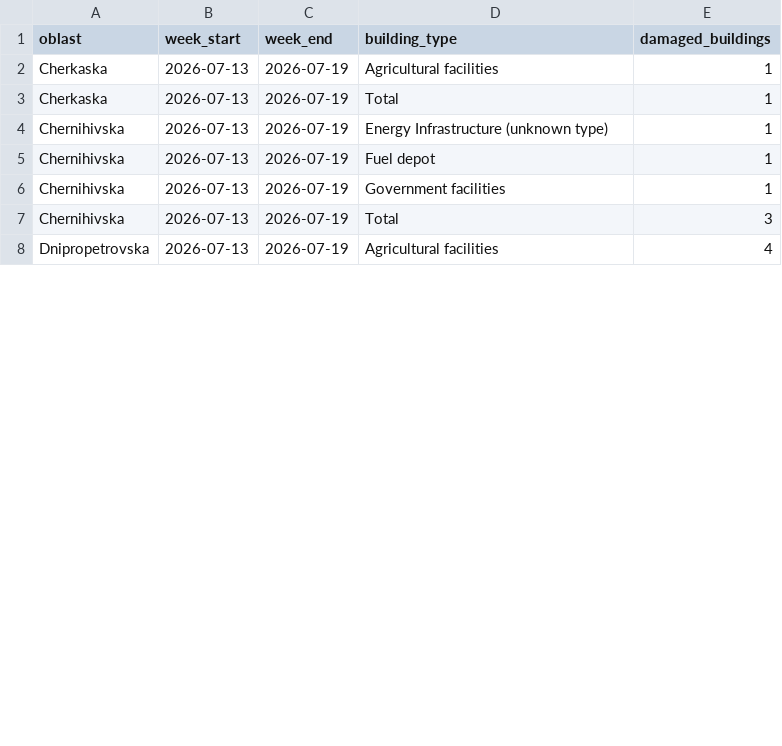
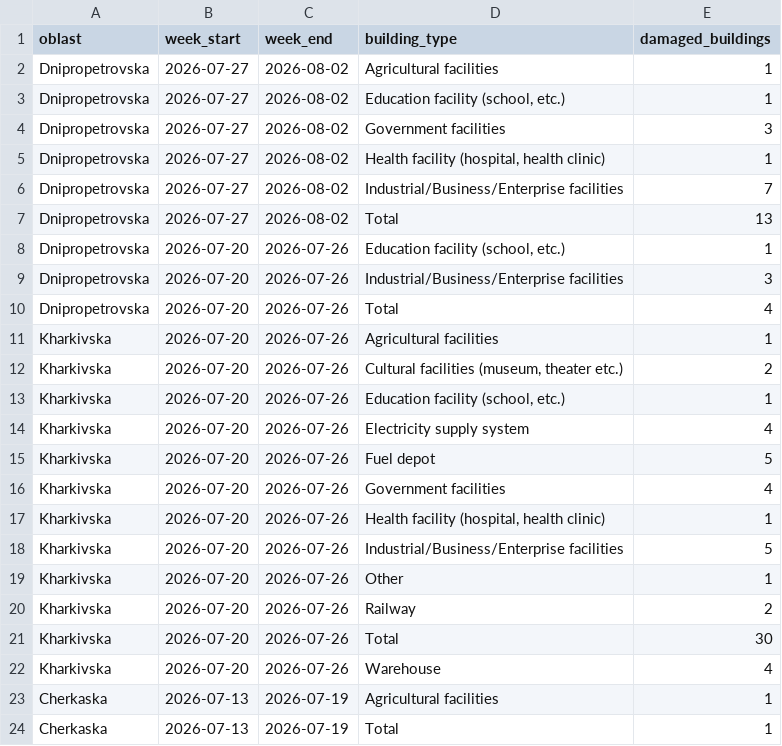
Before and after one commit to matts-maps/acaps-ukraine-buildings, a CSV file: data/damage-summary-oblast.csv, drawn as a sheet; only a part is shown; the shorter side is filled out with more unchanged rows; the diff covers the shown part only.

```diff
--- a/data/damage-summary-oblast.csv
+++ b/data/damage-summary-oblast.csv
@@ -1,2 +1,23 @@
 oblast,week_start,week_end,building_type,damaged_buildings
+Dnipropetrovska,2026-07-27,2026-08-02,Agricultural facilities,1
+Dnipropetrovska,2026-07-27,2026-08-02,"Education facility (school, etc.)",1
+Dnipropetrovska,2026-07-27,2026-08-02,Government facilities,3
+Dnipropetrovska,2026-07-27,2026-08-02,"Health facility (hospital, health clinic)",1
+Dnipropetrovska,2026-07-27,2026-08-02,Industrial/Business/Enterprise facilities,7
+Dnipropetrovska,2026-07-27,2026-08-02,Total,13
+Dnipropetrovska,2026-07-20,2026-07-26,"Education facility (school, etc.)",1
+Dnipropetrovska,2026-07-20,2026-07-26,Industrial/Business/Enterprise facilities,3
+Dnipropetrovska,2026-07-20,2026-07-26,Total,4
+Kharkivska,2026-07-20,2026-07-26,Agricultural facilities,1
+Kharkivska,2026-07-20,2026-07-26,"Cultural facilities (museum, theater etc.)",2
+Kharkivska,2026-07-20,2026-07-26,"Education facility (school, etc.)",1
+Kharkivska,2026-07-20,2026-07-26,Electricity supply system,4
+Kharkivska,2026-07-20,2026-07-26,Fuel depot,5
+Kharkivska,2026-07-20,2026-07-26,Government facilities,4
+Kharkivska,2026-07-20,2026-07-26,"Health facility (hospital, health clinic)",1
+Kharkivska,2026-07-20,2026-07-26,Industrial/Business/Enterprise facilities,5
+Kharkivska,2026-07-20,2026-07-26,Other,1
+Kharkivska,2026-07-20,2026-07-26,Railway,2
+Kharkivska,2026-07-20,2026-07-26,Total,30
+Kharkivska,2026-07-20,2026-07-26,Warehouse,4
 Cherkaska,2026-07-13,2026-07-19,Agricultural facilities,1
```
Also changed, not shown: 6 added rows and 12 edited cells elsewhere in this file, data/damage-summary-raion.csv, data/ukraine-damages-weekly-summary.csv, 2 other files.
